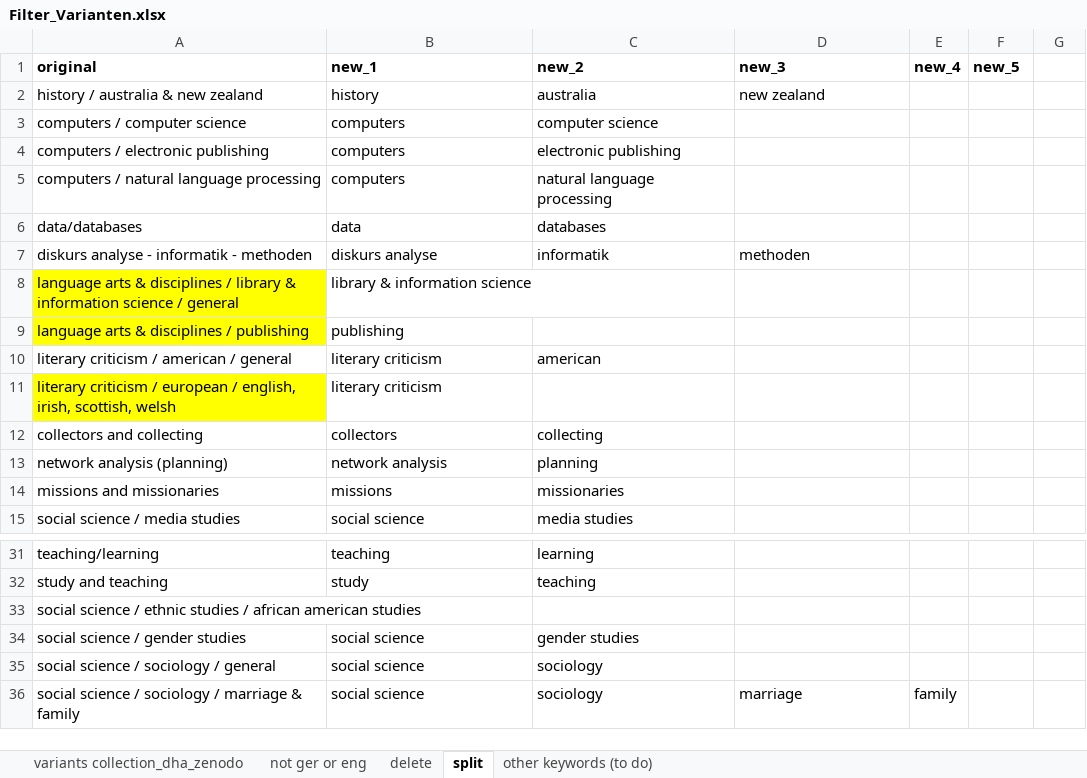
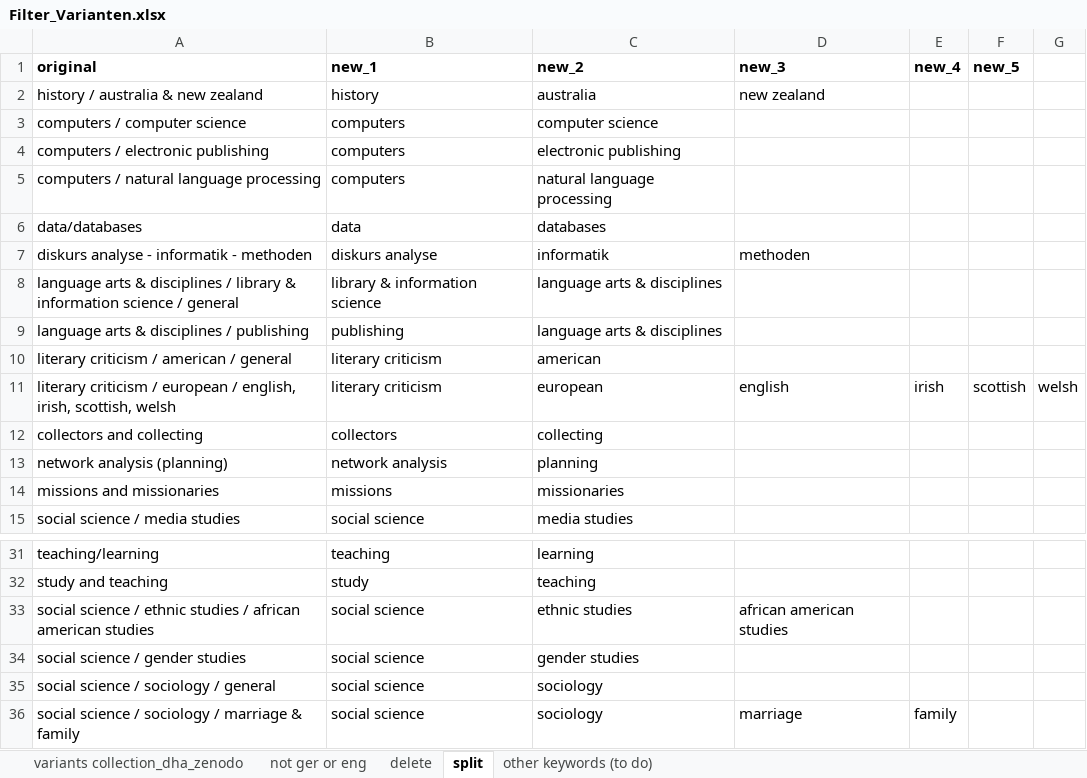
Before and after one commit to acdh-oeaw/vocabs-keywords, an Excel workbook: keywords-inter-annotator-agreement/Filter_Varianten.xlsx, sheet split, drawn as a sheet; only a part is shown, gaps mark what is left out; values as stored, in another font and other column widths than the file's, no borders; the diff names each change by its address in the sheet, - before the commit and + after, or states it on an @@ line.

Commit message:
Update: Endentscheidungen zu Taggingfragen
Notebook: Visualisierung von DHA-Zotero (als Subdatenset) hinzugefügt
Filter_Varianten: Update

```diff
--- a/keywords-inter-annotator-agreement/Filter_Varianten.xlsx (sheet split)
+++ b/keywords-inter-annotator-agreement/Filter_Varianten.xlsx (sheet split)
-A8:A9 fill: #FFFF00
+A8:A9 fill: none
-C8:C9 (new_2): (empty)
+C8:C9 (new_2): language arts & disciplines
-A11 fill: #FFFF00
+A11 fill: none
-C11 (new_2): (empty)
+C11 (new_2): european
-D11 (new_3): (empty)
+D11 (new_3): english
-E11 (new_4): (empty)
+E11 (new_4): irish
-F11 (new_5): (empty)
+F11 (new_5): scottish
-G11: (empty)
+G11: welsh
-B33 (new_1): (empty)
+B33 (new_1): social science
-C33 (new_2): (empty)
+C33 (new_2): ethnic studies
-D33 (new_3): (empty)
+D33 (new_3): african american studies
```
Also changed, not shown: 2 other files.
